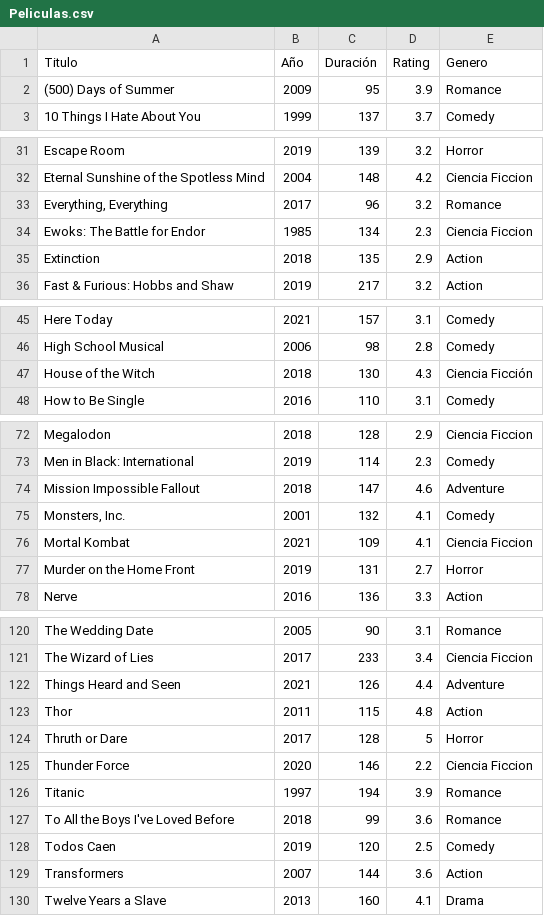
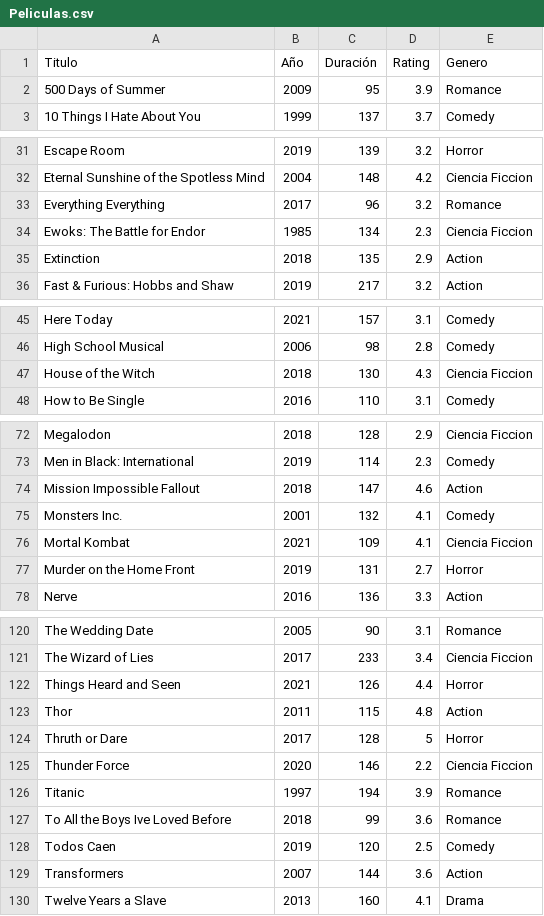
Before and after one commit to javim7/Proyecto-Sistema-Recomendaciones, a CSV file: Peliculas.csv, drawn as a sheet; only a part is shown, gaps mark what is left out; the diff covers the shown part only.

```diff
--- a/Peliculas.csv
+++ b/Peliculas.csv
@@ -1,3 +1,3 @@
 Titulo,Año,Duración,Rating,Genero
-(500) Days of Summer,2009,95,3.9,Romance
+500 Days of Summer,2009,95,3.9,Romance
 10 Things I Hate About You,1999,137,3.7,Comedy
@@ -32,3 +32,3 @@ Escape Room,2019,139,3.2,Horror
 Eternal Sunshine of the Spotless Mind,2004,148,4.2,Ciencia Ficcion
-"Everything, Everything",2017,96,3.2,Romance
+Everything Everything,2017,96,3.2,Romance
 Ewoks: The Battle for Endor,1985,134,2.3,Ciencia Ficcion
@@ -46,3 +46,3 @@ Here Today,2021,157,3.1,Comedy
 High School Musical,2006,98,2.8,Comedy
-House of the Witch,2018,130,4.3,Ciencia Ficción
+House of the Witch,2018,130,4.3,Ciencia Ficcion
 How to Be Single,2016,110,3.1,Comedy
@@ -73,4 +73,4 @@ Megalodon ,2018,128,2.9,Ciencia Ficcion
 Men in Black: International,2019,114,2.3,Comedy
-Mission Impossible Fallout,2018,147,4.6,Adventure
-"Monsters, Inc.",2001,132,4.1,Comedy
+Mission Impossible Fallout,2018,147,4.6,Action
+Monsters Inc.,2001,132,4.1,Comedy
 Mortal Kombat,2021,109,4.1,Ciencia Ficcion
@@ -121,3 +121,3 @@ The Wedding Date,2005,90,3.1,Romance
 The Wizard of Lies,2017,233,3.4,Ciencia Ficcion
-Things Heard and Seen ,2021,126,4.4,Adventure
+Things Heard and Seen,2021,126,4.4,Horror
 Thor,2011,115,4.8,Action
@@ -126,3 +126,3 @@ Thunder Force,2020,146,2.2,Ciencia Ficcion
 Titanic,1997,194,3.9,Romance
-To All the Boys I've Loved Before,2018,99,3.6,Romance
+To All the Boys Ive Loved Before,2018,99,3.6,Romance
 Todos Caen,2019,120,2.5,Comedy
```
Also changed, not shown: 3 edited cells elsewhere in this file, Ratings.csv, Similitudes.csv, 2 other files.
